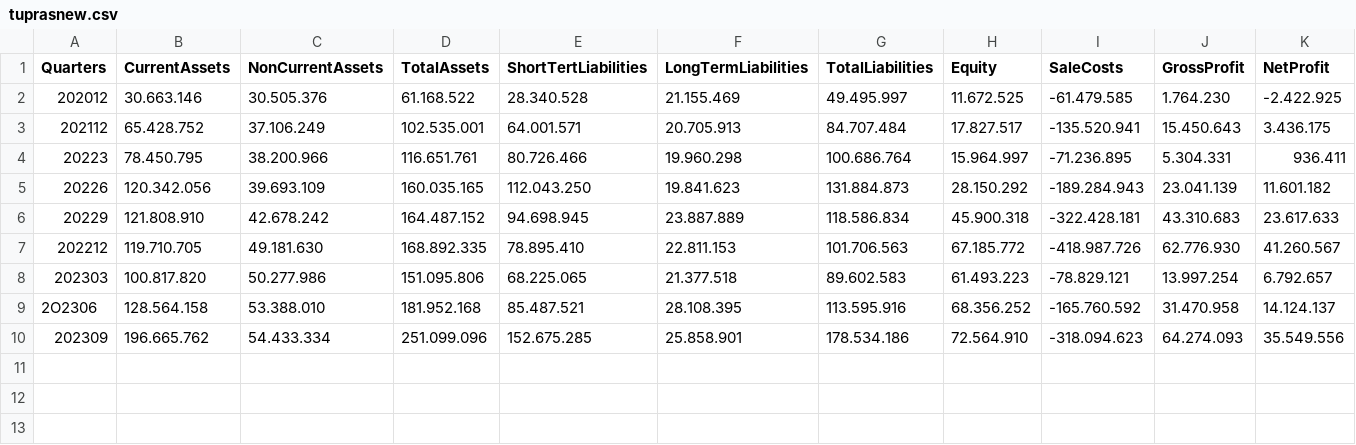
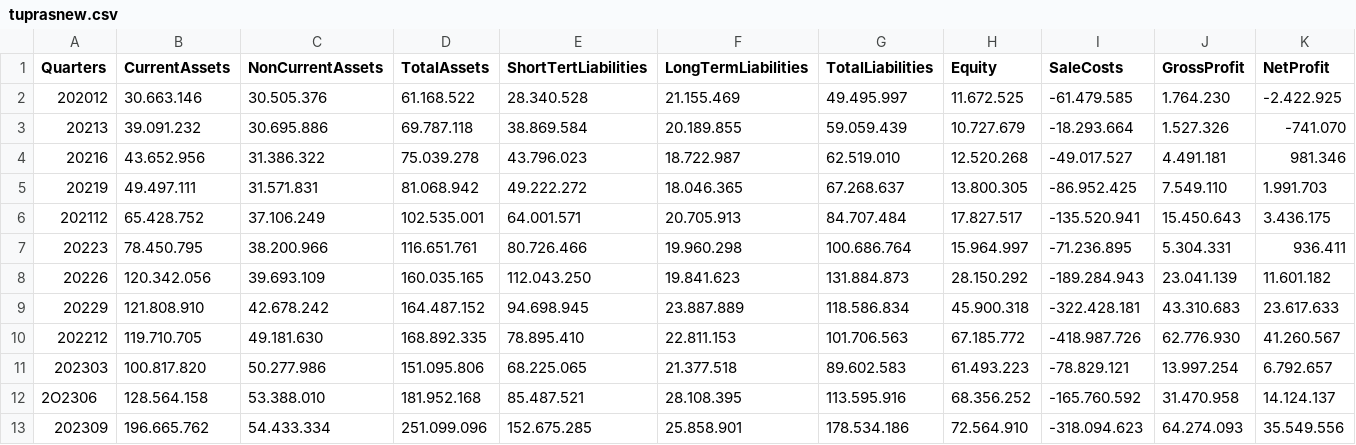
Before and after one commit to mahmutbilici/413econ, a CSV file: tuprasnew.csv, drawn as a sheet; only a part is shown; rows hold the shown columns only; the diff names each change by its address in the sheet, - before the commit and + after, or states it on an @@ line.

Commit message:
Update tuprasnew.csv

```diff
--- a/tuprasnew.csv
+++ b/tuprasnew.csv
+row 3: 20213 | 39.091.232 | 30.695.886 | 69.787.118 | 38.869.584 | 20.189.855 | 59.059.439 | 10.727.679 | -18.293.664 | 1.527.326 | -741.070
+row 4: 20216 | 43.652.956 | 31.386.322 | 75.039.278 | 43.796.023 | 18.722.987 | 62.519.010 | 12.520.268 | -49.017.527 | 4.491.181 | 981.346
+row 5: 20219 | 49.497.111 | 31.571.831 | 81.068.942 | 49.222.272 | 18.046.365 | 67.268.637 | 13.800.305 | -86.952.425 | 7.549.110 | 1.991.703
```
